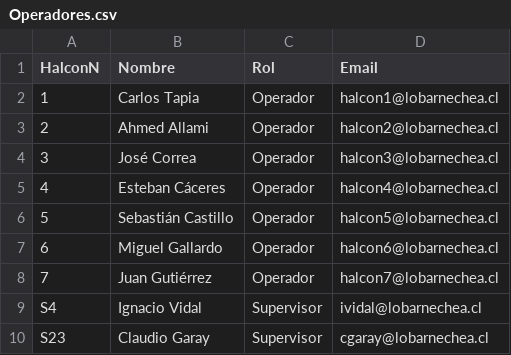
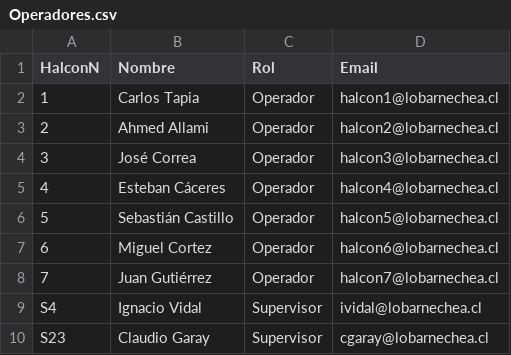
Before and after one commit to clagaraysanz-amszo/halcon, a CSV file: datos/Operadores.csv, drawn as a sheet.

```diff
--- a/datos/Operadores.csv
+++ b/datos/Operadores.csv
@@ -6,3 +6,3 @@ HalconN,Nombre,Rol,Email
 5,"Sebastián Castillo",Operador,"halcon5@lobarnechea.cl"
-6,"Miguel Gallardo",Operador,"halcon6@lobarnechea.cl"
+6,"Miguel Cortez",Operador,"halcon6@lobarnechea.cl"
 7,"Juan Gutiérrez",Operador,"halcon7@lobarnechea.cl"
```
Also changed, not shown: 3 other files.
